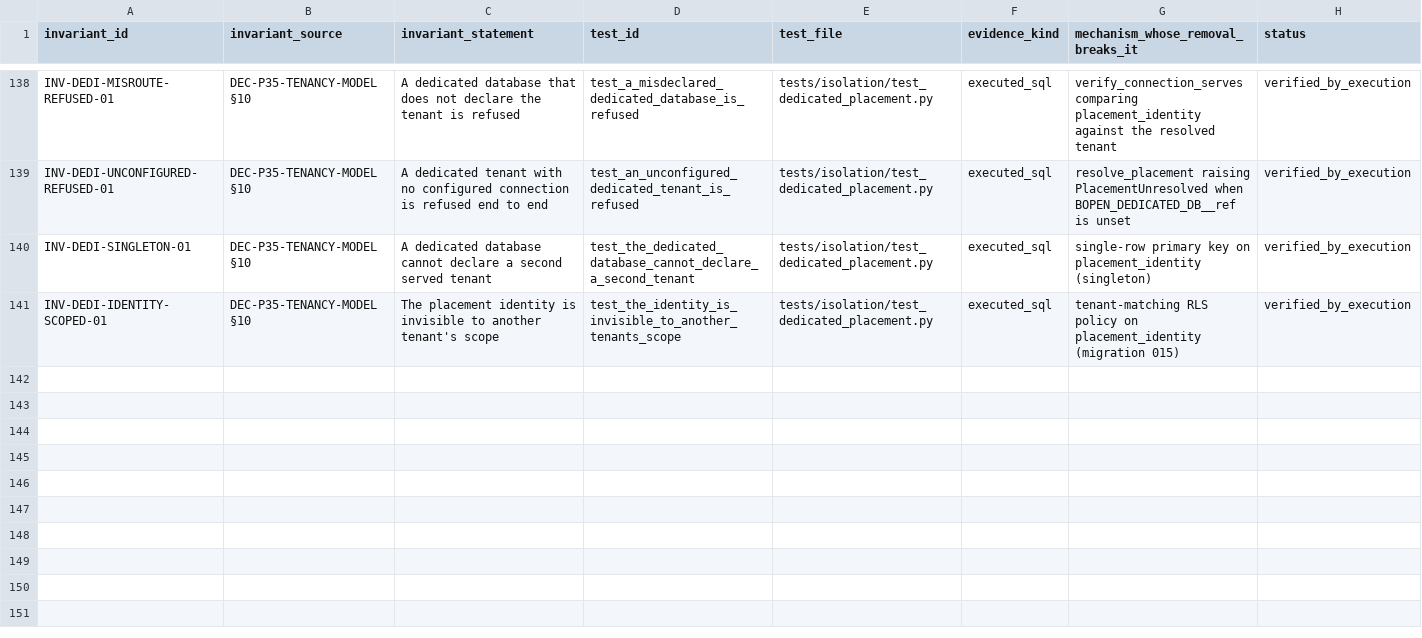
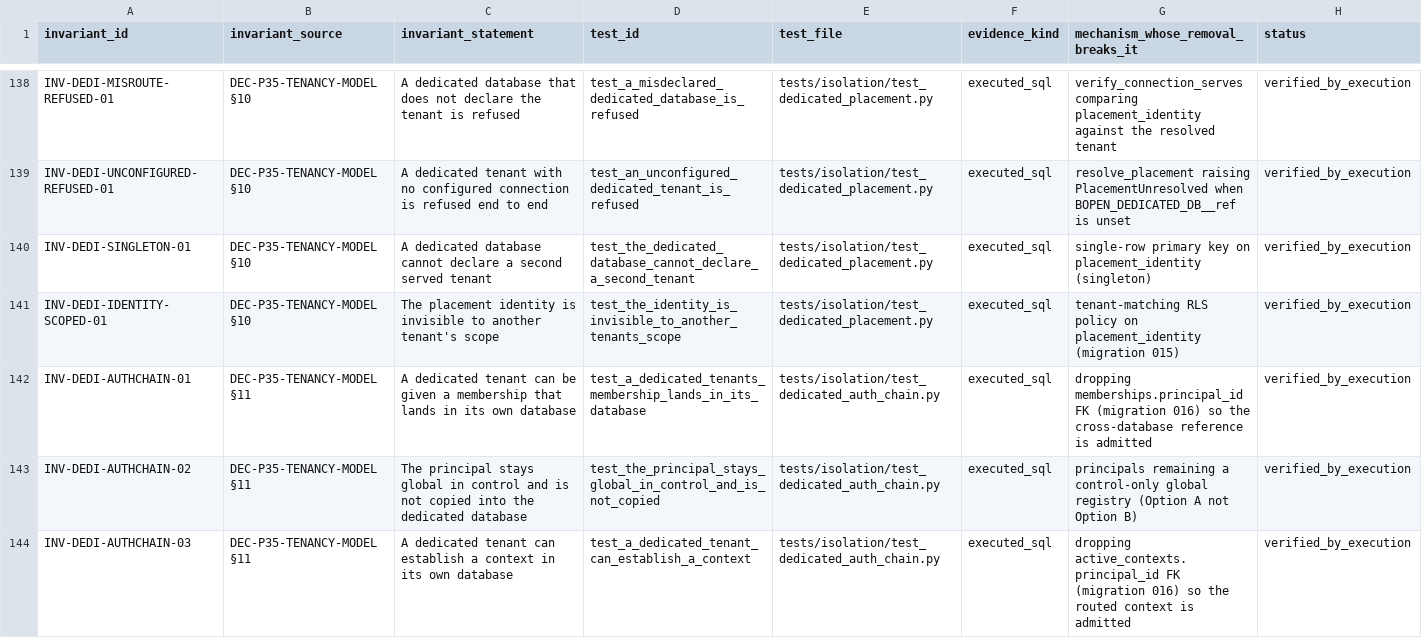
Before and after one commit to bstBizEra/bOPEN, a CSV file: docs/evidence/phase-3.5/invariant-traceability.csv, drawn as a sheet; only a part is shown, gaps mark what is left out; the diff names each change by its address in the sheet, - before the commit and + after, or states it on an @@ line.

```diff
--- a/docs/evidence/phase-3.5/invariant-traceability.csv
+++ b/docs/evidence/phase-3.5/invariant-traceability.csv
+row 142: INV-DEDI-AUTHCHAIN-01 | DEC-P35-TENANCY-MODEL §11 | A dedicated tenant can be given a membership that lands in its own database | test_a_dedicated_tenants_membership_lands_in_its_database | tests/isolation/test_dedicated_auth_chain.py | executed_sql | dropping memberships.principal_id FK (migration 016) so the cross-database reference is admitted | verified_by_execution
+row 143: INV-DEDI-AUTHCHAIN-02 | DEC-P35-TENANCY-MODEL §11 | The principal stays global in control and is not copied into the dedicated database | test_the_principal_stays_global_in_control_and_is_not_copied | tests/isolation/test_dedicated_auth_chain.py | executed_sql | principals remaining a control-only global registry (Option A not Option B) | verified_by_execution
+row 144: INV-DEDI-AUTHCHAIN-03 | DEC-P35-TENANCY-MODEL §11 | A dedicated tenant can establish a context in its own database | test_a_dedicated_tenant_can_establish_a_context | tests/isolation/test_dedicated_auth_chain.py | executed_sql | dropping active_contexts.principal_id FK (migration 016) so the routed context is admitted | verified_by_execution
```
Also changed, not shown: 6 other files.
